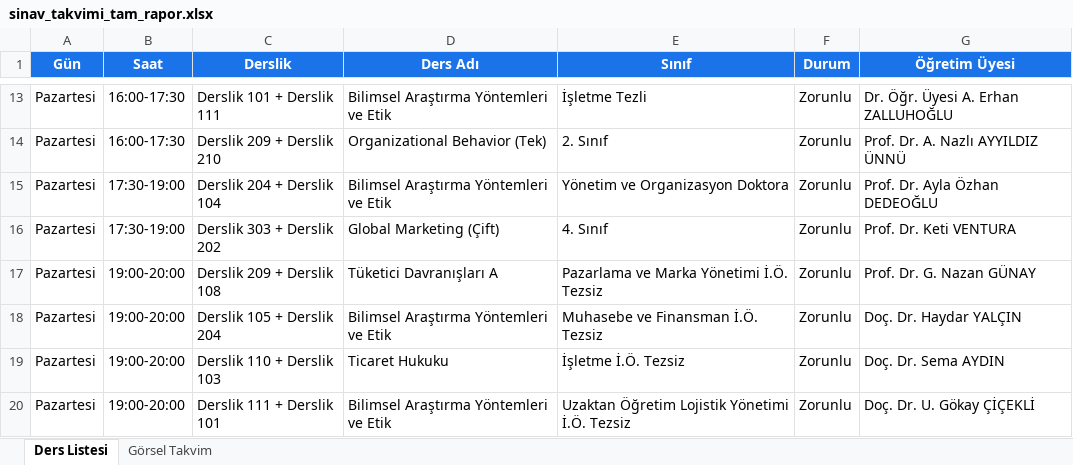
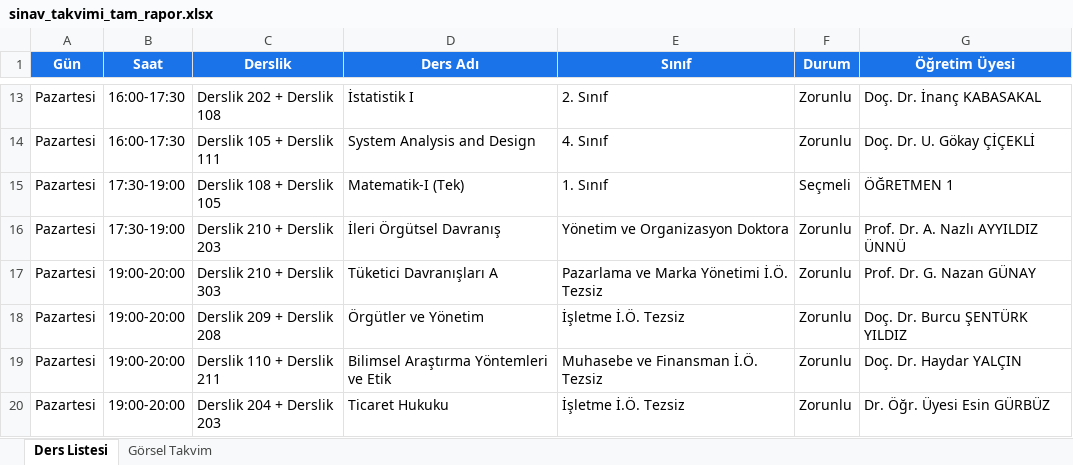
Before and after one commit to hydrylcn/ders_program_v2, an Excel workbook: sinav_takvimi_tam_rapor.xlsx, sheet Ders Listesi, drawn as a sheet; only a part is shown, gaps mark what is left out; values as stored, in another font and other column widths than the file's, no borders; the diff covers the shown part only; the diff names each change by its address in the sheet, - before the commit and + after, or states it on an @@ line.

```diff
--- a/sinav_takvimi_tam_rapor.xlsx (sheet Ders Listesi)
+++ b/sinav_takvimi_tam_rapor.xlsx (sheet Ders Listesi)
-C13 (Derslik): Derslik 101 + Derslik 111
+C13 (Derslik): Derslik 202 + Derslik 108
-D13 (Ders Adı): Bilimsel Araştırma Yöntemleri ve Etik
+D13 (Ders Adı): İstatistik I
-E13 (Sınıf): İşletme Tezli
+E13 (Sınıf): 2. Sınıf
-G13 (Öğretim Üyesi): Dr. Öğr. Üyesi A. Erhan ZALLUHOĞLU
+G13 (Öğretim Üyesi): Doç. Dr. İnanç KABASAKAL
-C14 (Derslik): Derslik 209 + Derslik 210
+C14 (Derslik): Derslik 105 + Derslik 111
-D14 (Ders Adı): Organizational Behavior (Tek)
+D14 (Ders Adı): System Analysis and Design
-E14 (Sınıf): 2. Sınıf
+E14 (Sınıf): 4. Sınıf
-G14 (Öğretim Üyesi): Prof. Dr. A. Nazlı AYYILDIZ ÜNNÜ
+G14 (Öğretim Üyesi): Doç. Dr. U. Gökay ÇİÇEKLİ
-C15 (Derslik): Derslik 204 + Derslik 104
+C15 (Derslik): Derslik 108 + Derslik 105
-D15 (Ders Adı): Bilimsel Araştırma Yöntemleri ve Etik
+D15 (Ders Adı): Matematik-I (Tek)
-E15 (Sınıf): Yönetim ve Organizasyon Doktora
+E15 (Sınıf): 1. Sınıf
-F15 (Durum): Zorunlu
+F15 (Durum): Seçmeli
-G15 (Öğretim Üyesi): Prof. Dr. Ayla Özhan DEDEOĞLU
+G15 (Öğretim Üyesi): ÖĞRETMEN 1
-C16 (Derslik): Derslik 303 + Derslik 202
+C16 (Derslik): Derslik 210 + Derslik 203
-D16 (Ders Adı): Global Marketing (Çift)
+D16 (Ders Adı): İleri Örgütsel Davranış
-E16 (Sınıf): 4. Sınıf
+E16 (Sınıf): Yönetim ve Organizasyon Doktora
-G16 (Öğretim Üyesi): Prof. Dr. Keti VENTURA
+G16 (Öğretim Üyesi): Prof. Dr. A. Nazlı AYYILDIZ ÜNNÜ
-C17 (Derslik): Derslik 209 + Derslik 108
+C17 (Derslik): Derslik 210 + Derslik 303
-C18 (Derslik): Derslik 105 + Derslik 204
+C18 (Derslik): Derslik 209 + Derslik 208
-D18 (Ders Adı): Bilimsel Araştırma Yöntemleri ve Etik
+D18 (Ders Adı): Örgütler ve Yönetim
-E18 (Sınıf): Muhasebe ve Finansman İ.Ö. Tezsiz
+E18 (Sınıf): İşletme İ.Ö. Tezsiz
-G18 (Öğretim Üyesi): Doç. Dr. Haydar YALÇIN
+G18 (Öğretim Üyesi): Doç. Dr. Burcu ŞENTÜRK YILDIZ
-C19 (Derslik): Derslik 110 + Derslik 103
+C19 (Derslik): Derslik 110 + Derslik 211
-D19 (Ders Adı): Ticaret Hukuku
+D19 (Ders Adı): Bilimsel Araştırma Yöntemleri ve Etik
-E19 (Sınıf): İşletme İ.Ö. Tezsiz
+E19 (Sınıf): Muhasebe ve Finansman İ.Ö. Tezsiz
-G19 (Öğretim Üyesi): Doç. Dr. Sema AYDIN
+G19 (Öğretim Üyesi): Doç. Dr. Haydar YALÇIN
-C20 (Derslik): Derslik 111 + Derslik 101
+C20 (Derslik): Derslik 204 + Derslik 203
-D20 (Ders Adı): Bilimsel Araştırma Yöntemleri ve Etik
+D20 (Ders Adı): Ticaret Hukuku
-E20 (Sınıf): Uzaktan Öğretim Lojistik Yönetimi İ.Ö. Tezsiz
+E20 (Sınıf): İşletme İ.Ö. Tezsiz
-G20 (Öğretim Üyesi): Doç. Dr. U. Gökay ÇİÇEKLİ
+G20 (Öğretim Üyesi): Dr. Öğr. Üyesi Esin GÜRBÜZ
```
Also changed, not shown: 386 edited cells elsewhere in this sheet, sheet Görsel Takvim, ders_programi_tam_rapor.xlsx, 7 other files.
